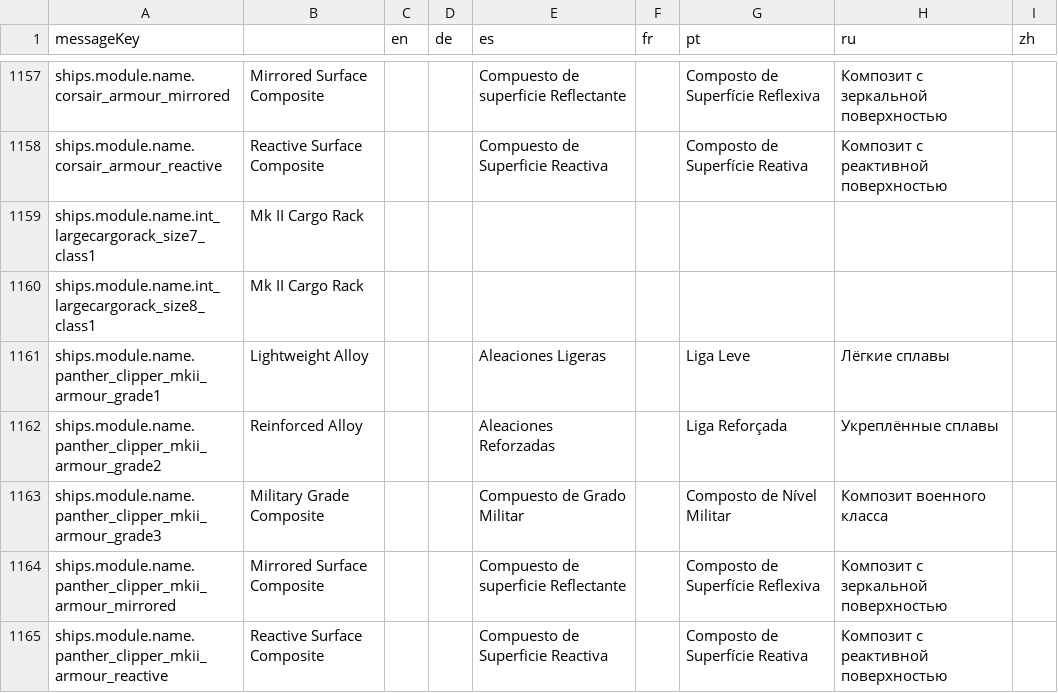
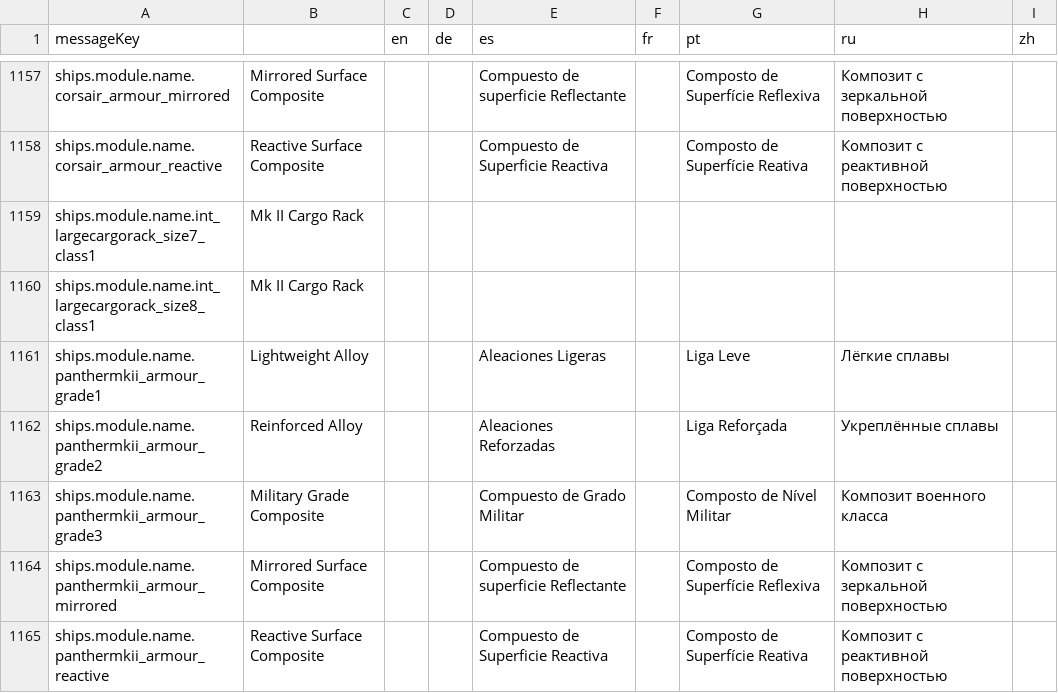
Before and after one commit to jixxed/ed-odyssey-materials-helper, a CSV file: application/src/main/resources/locale/ships/modules.csv, drawn as a sheet; only a part is shown, gaps mark what is left out.

Commit message:
fix Panther Clipper MkII Armour localization

```diff
--- a/application/src/main/resources/locale/ships/modules.csv
+++ b/application/src/main/resources/locale/ships/modules.csv
@@ -1160,6 +1160,6 @@
 "ships.module.name.int_largecargorack_size8_class1","Mk II Cargo Rack","","","","","","",""
-"ships.module.name.panther_clipper_mkii_armour_grade1","Lightweight Alloy","","","Aleaciones Ligeras","","Liga Leve","Лёгкие сплавы",""
-"ships.module.name.panther_clipper_mkii_armour_grade2","Reinforced Alloy","","","Aleaciones Reforzadas","","Liga Reforçada","Укреплённые сплавы",""
-"ships.module.name.panther_clipper_mkii_armour_grade3","Military Grade Composite","","","Compuesto de Grado Militar","","Composto de Nível Militar","Композит военного класса",""
-"ships.module.name.panther_clipper_mkii_armour_mirrored","Mirrored Surface Composite","","","Compuesto de superficie Reflectante","","Composto de Superfície Reflexiva","Композит с зеркальной поверхностью",""
-"ships.module.name.panther_clipper_mkii_armour_reactive","Reactive Surface Composite","","","Compuesto de Superficie Reactiva","","Composto de Superfície Reativa","Композит с реактивной поверхностью",""
+"ships.module.name.panthermkii_armour_grade1","Lightweight Alloy","","","Aleaciones Ligeras","","Liga Leve","Лёгкие сплавы",""
+"ships.module.name.panthermkii_armour_grade2","Reinforced Alloy","","","Aleaciones Reforzadas","","Liga Reforçada","Укреплённые сплавы",""
+"ships.module.name.panthermkii_armour_grade3","Military Grade Composite","","","Compuesto de Grado Militar","","Composto de Nível Militar","Композит военного класса",""
+"ships.module.name.panthermkii_armour_mirrored","Mirrored Surface Composite","","","Compuesto de superficie Reflectante","","Composto de Superfície Reflexiva","Композит с зеркальной поверхностью",""
+"ships.module.name.panthermkii_armour_reactive","Reactive Surface Composite","","","Compuesto de Superficie Reactiva","","Composto de Superfície Reativa","Композит с реактивной поверхностью",""
```
